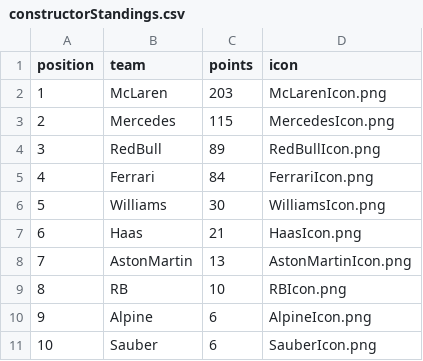
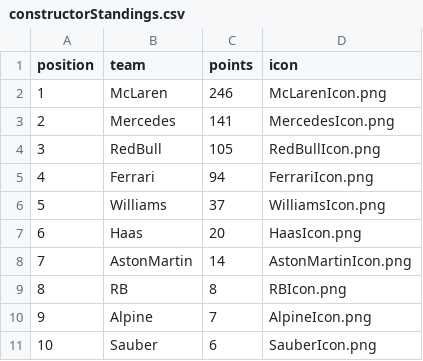
Before and after one commit to mrp36126/motorsport, a CSV file: data/constructorStandings.csv, drawn as a sheet.

Commit message:
Update constructorStandings.csv

```diff
--- a/data/constructorStandings.csv
+++ b/data/constructorStandings.csv
@@ -1,11 +1,11 @@
 position;team;points;icon
-1;McLaren;203;McLarenIcon.png
-2;Mercedes;115;MercedesIcon.png
-3;RedBull;89;RedBullIcon.png
-4;Ferrari;84;FerrariIcon.png
-5;Williams;30;WilliamsIcon.png
-6;Haas;21;HaasIcon.png
-7;AstonMartin;13;AstonMartinIcon.png
-8;RB;10;RBIcon.png
-9;Alpine;6;AlpineIcon.png
+1;McLaren;246;McLarenIcon.png
+2;Mercedes;141;MercedesIcon.png
+3;RedBull;105;RedBullIcon.png
+4;Ferrari;94;FerrariIcon.png
+5;Williams;37;WilliamsIcon.png
+6;Haas;20;HaasIcon.png
+7;AstonMartin;14;AstonMartinIcon.png
+8;RB;8;RBIcon.png
+9;Alpine;7;AlpineIcon.png
 10;Sauber;6;SauberIcon.png
```
